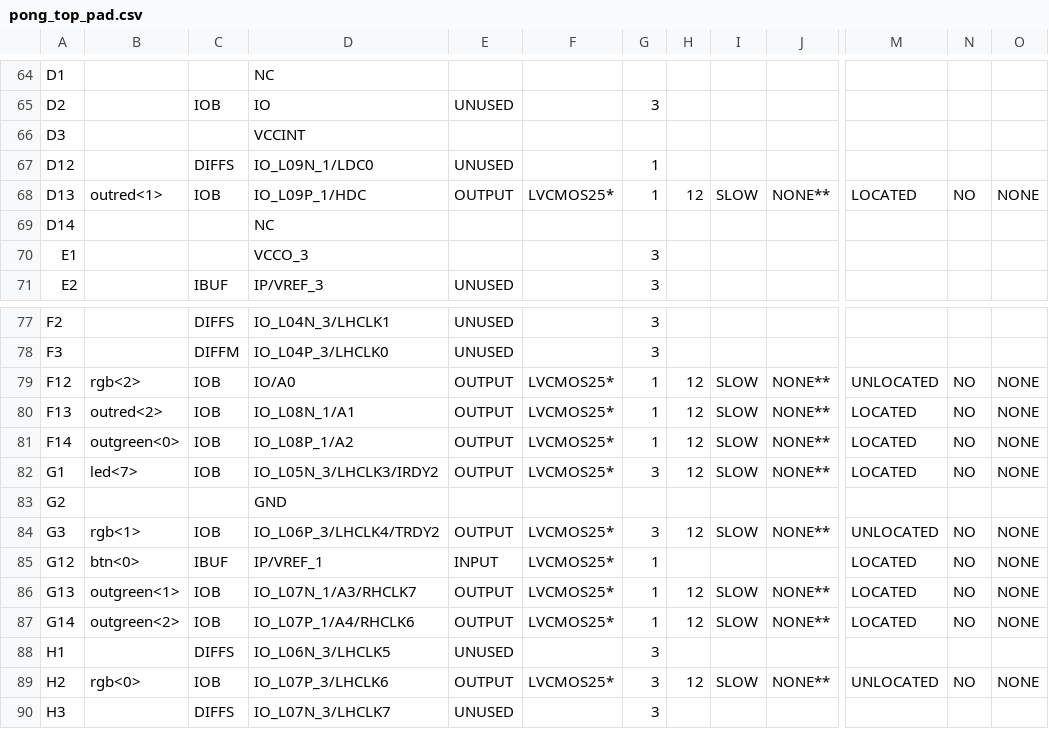
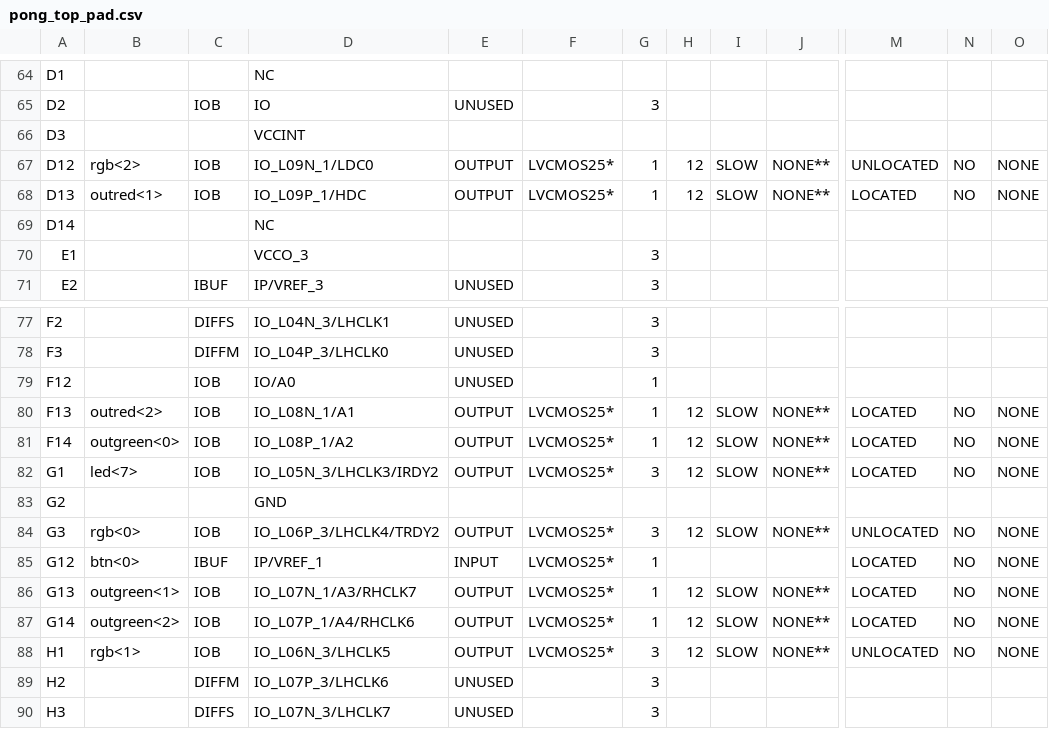
Before and after one commit to ekrov/SpaceInvaders, a CSV file: pong_top_pad.csv, drawn as a sheet; only a part is shown, gaps mark what is left out; the diff covers the shown part only; the diff names each change by its address in the sheet, - before the commit and + after, or states it on an @@ line.

```diff
--- a/pong_top_pad.csv
+++ b/pong_top_pad.csv
-B67: (empty)
+B67: rgb<2>
-C67: DIFFS
+C67: IOB
-E67: UNUSED
+E67: OUTPUT
-F67: (empty)
+F67: LVCMOS25*
-H67: (empty)
+H67: 12
-I67: (empty)
+I67: SLOW
-J67: (empty)
+J67: NONE**
-M67: (empty)
+M67: UNLOCATED
-N67: (empty)
+N67: NO
-O67: (empty)
+O67: NONE
-B79: rgb<2>
+B79: (empty)
-E79: OUTPUT
+E79: UNUSED
-F79: LVCMOS25*
+F79: (empty)
-H79: 12
+H79: (empty)
-I79: SLOW
+I79: (empty)
-J79: NONE**
+J79: (empty)
-M79: UNLOCATED
+M79: (empty)
-N79: NO
+N79: (empty)
-O79: NONE
+O79: (empty)
-B84: rgb<1>
+B84: rgb<0>
-B88: (empty)
+B88: rgb<1>
-C88: DIFFS
+C88: IOB
-E88: UNUSED
+E88: OUTPUT
-F88: (empty)
+F88: LVCMOS25*
-H88: (empty)
+H88: 12
-I88: (empty)
+I88: SLOW
-J88: (empty)
+J88: NONE**
-M88: (empty)
+M88: UNLOCATED
-N88: (empty)
+N88: NO
-O88: (empty)
+O88: NONE
-B89: rgb<0>
+B89: (empty)
-C89: IOB
+C89: DIFFM
-E89: OUTPUT
+E89: UNUSED
-F89: LVCMOS25*
+F89: (empty)
-H89: 12
+H89: (empty)
-I89: SLOW
+I89: (empty)
-J89: NONE**
+J89: (empty)
-M89: UNLOCATED
+M89: (empty)
-N89: NO
+N89: (empty)
-O89: NONE
+O89: (empty)
```
Also changed, not shown: 1 edited cell elsewhere in this file, 50 other files.
